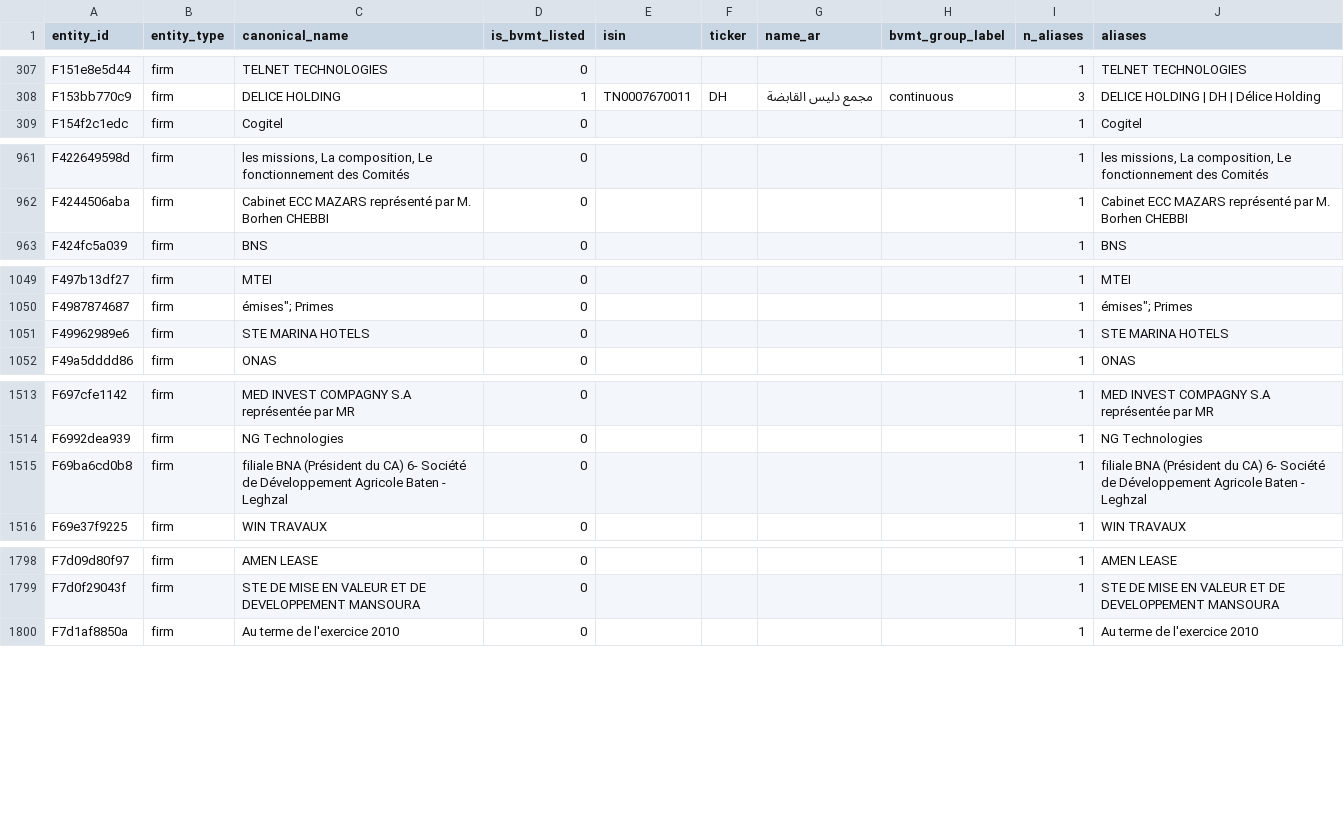
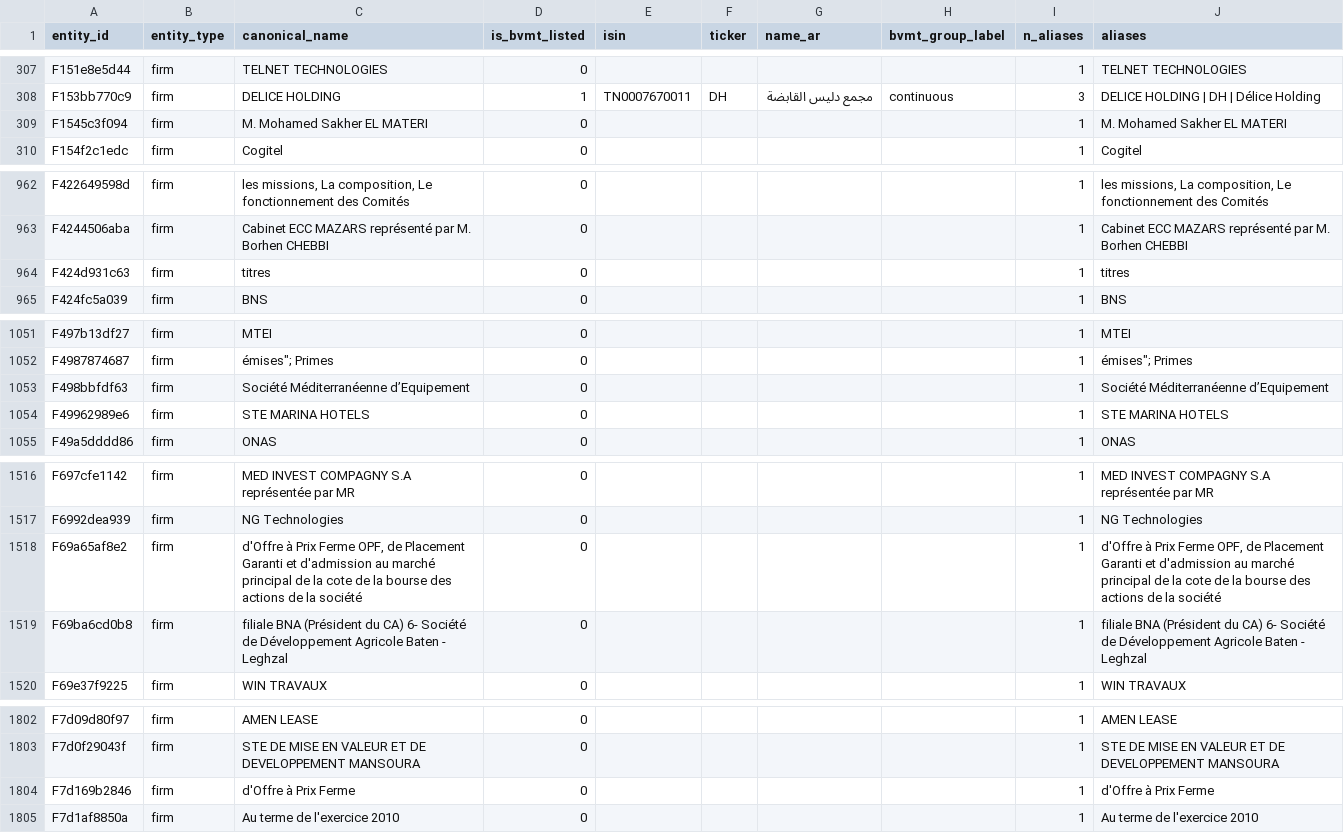
Before and after one commit to MedDhia/EliteNetworksTN, a CSV file: data/processed/bourse/entities.csv, drawn as a sheet; only a part is shown, gaps mark what is left out; the diff covers the shown part only; the diff names each change by its address in the sheet, - before the commit and + after, or states it on an @@ line.

```diff
--- a/data/processed/bourse/entities.csv
+++ b/data/processed/bourse/entities.csv
+row 309: F1545c3f094 | firm | M. Mohamed Sakher EL MATERI | 0 |  |  |  |  | 1 | M. Mohamed Sakher EL MATERI
+row 964: F424d931c63 | firm | titres | 0 |  |  |  |  | 1 | titres
+row 1053: F498bbfdf63 | firm | Société Méditerranéenne d’Equipement | 0 |  |  |  |  | 1 | Société Méditerranéenne d’Equipement
+row 1518: F69a65af8e2 | firm | d'Offre à Prix Ferme OPF, de Placement Garanti et d'admission au marché principal de la cote de la bourse des actions de la société | 0 |  |  |  |  | 1 | d'Offre à Prix Ferme OPF, de Placement Garanti et d'admission au marché principal de la cote de la bourse des actions de la société
+row 1804: F7d169b2846 | firm | d'Offre à Prix Ferme | 0 |  |  |  |  | 1 | d'Offre à Prix Ferme
```
Also changed, not shown: 8 added rows and 25 edited cells elsewhere in this file, data/processed/bourse/entity_aliases.csv, data/processed/bourse/layer_year_coverage.csv, 13 other files.
